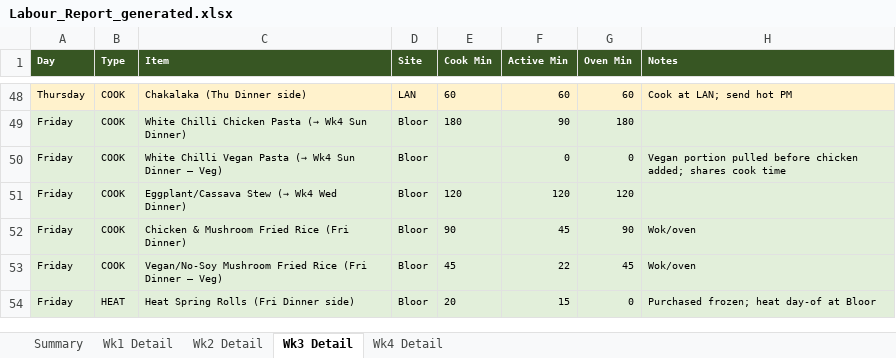
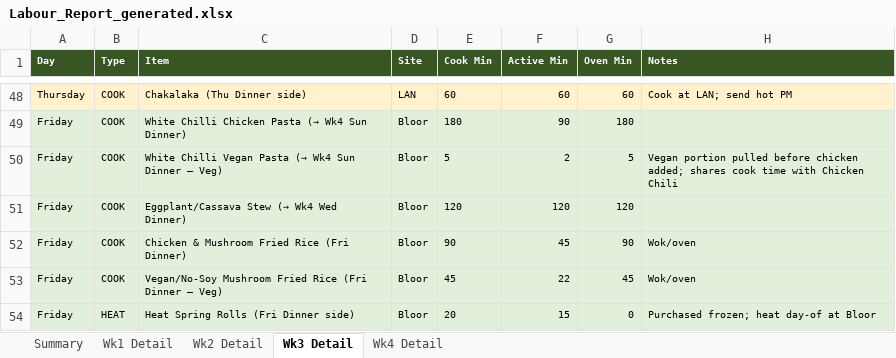
Before and after one commit to kennedyjasondavid-eng/conc-kitchen-hub, an Excel workbook: outputs/Labour_Report_generated.xlsx, sheet Wk3 Detail, drawn as a sheet; only a part is shown, gaps mark what is left out; values as stored, in another font and other column widths than the file's, no borders; the diff names each change by its address in the sheet, - before the commit and + after, or states it on an @@ line.

```diff
--- a/outputs/Labour_Report_generated.xlsx (sheet Wk3 Detail)
+++ b/outputs/Labour_Report_generated.xlsx (sheet Wk3 Detail)
-E50 (Cook Min): (empty)
+E50 (Cook Min): 5
-F50 (Active Min): 0
+F50 (Active Min): 2
-G50 (Oven Min): 0
+G50 (Oven Min): 5
-H50 (Notes): …cook time
+H50 (Notes): …cook time with Chicken Chili
```
Also changed, not shown: sheet Summary, outputs/01_Production_Schedule_generated.xlsx, outputs/03_Driver_Schedule_generated.xlsx, 2 other files.
